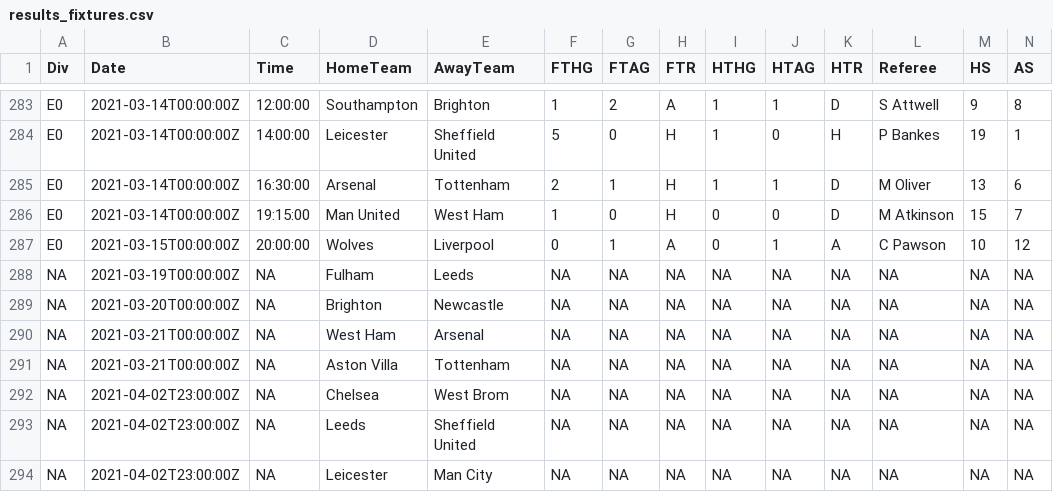
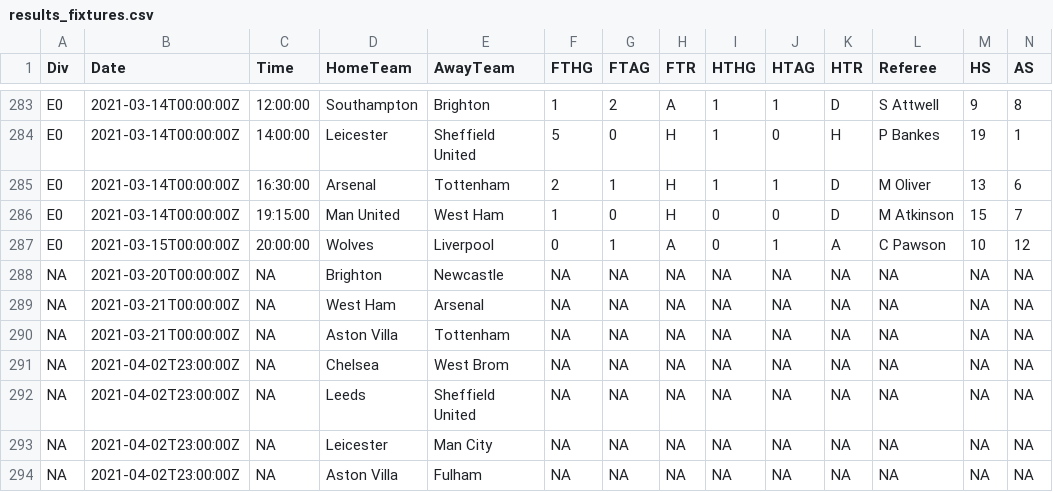
Before and after one commit to Nilafhiosagam/flexdashboard, a CSV file: results_fixtures.csv, drawn as a sheet; only a part is shown, gaps mark what is left out; the shorter side is filled out with more unchanged rows; rows hold the shown columns only; the diff names each change by its address in the sheet, - before the commit and + after, or states it on an @@ line.

```diff
--- a/results_fixtures.csv
+++ b/results_fixtures.csv
-row 288: NA | 2021-03-19T00:00:00Z | NA | Fulham | Leeds | NA | NA | NA | NA | NA | NA | NA | NA | NA
```
Also changed, not shown: combined_home_and_away.csv, 2 other files.
